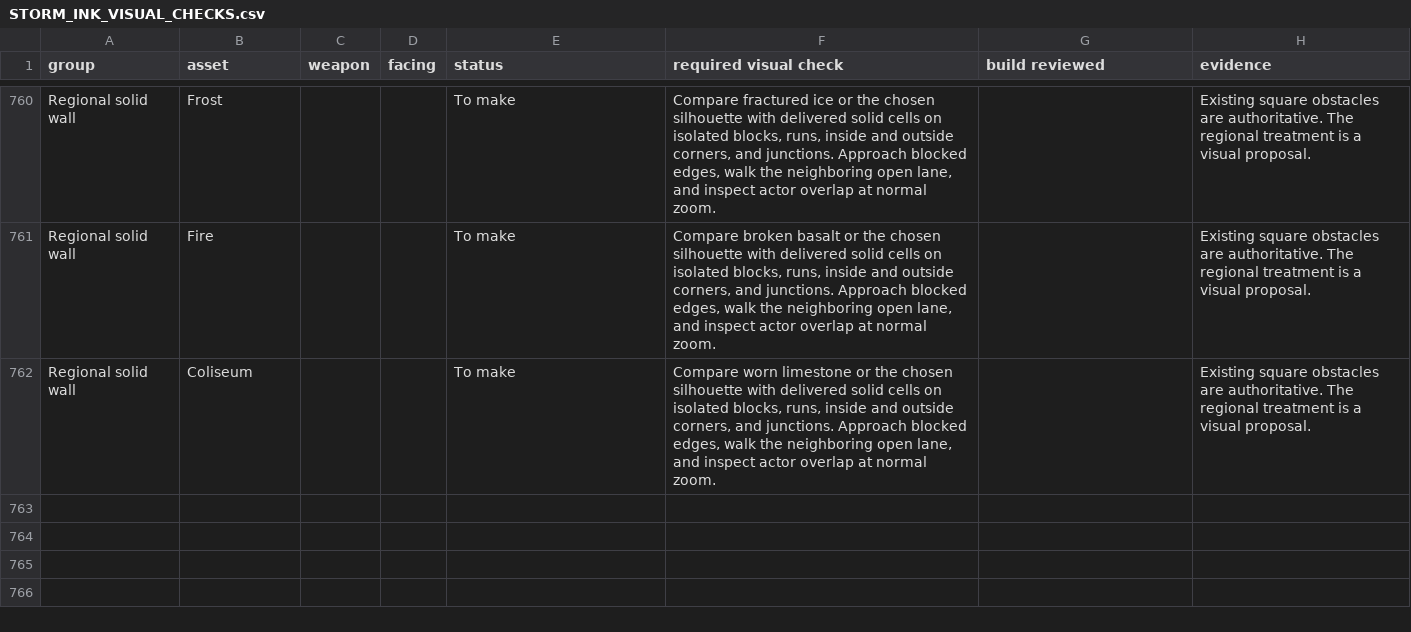
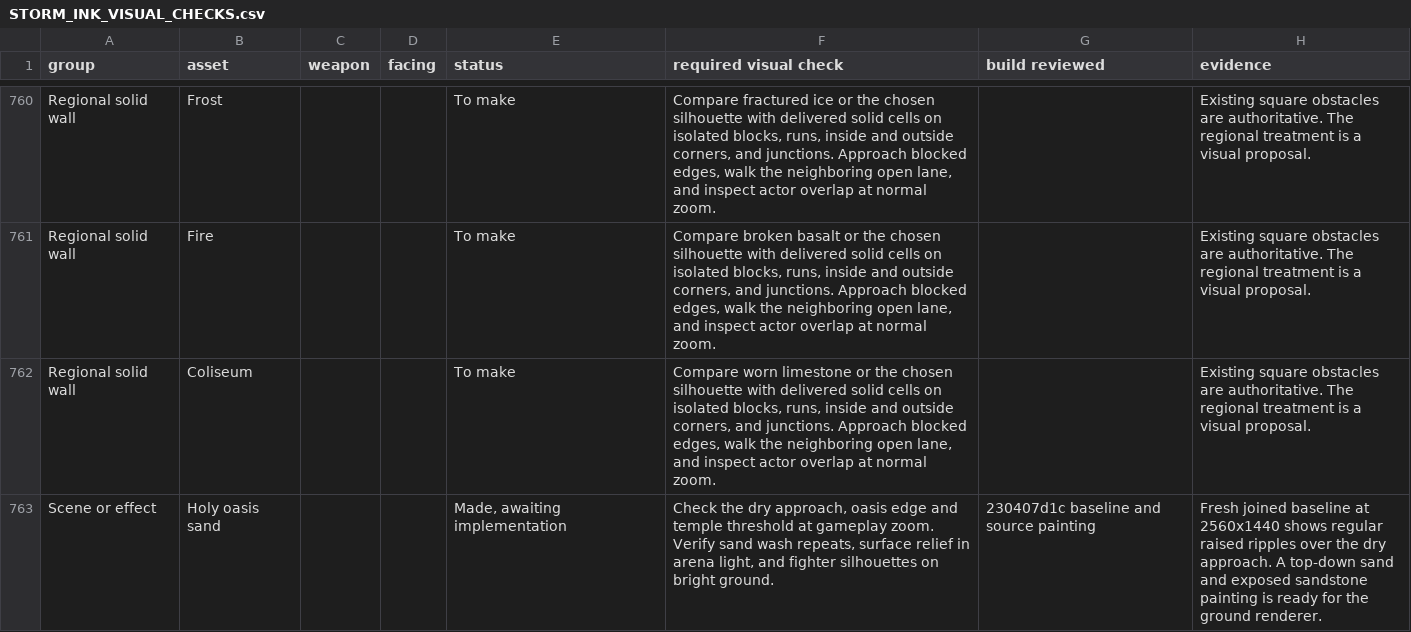
Before and after one commit to Nevanyte/RogueHalla, a CSV file: docs/art/STORM_INK_VISUAL_CHECKS.csv, drawn as a sheet; only a part is shown, gaps mark what is left out.

Commit message:
Paint Holy oasis sand and specify its gameplay ground material check

```diff
--- a/docs/art/STORM_INK_VISUAL_CHECKS.csv
+++ b/docs/art/STORM_INK_VISUAL_CHECKS.csv
@@ -762 +762,2 @@ Regional solid wall,Fire,,,To make,"Compare broken basalt or the chosen silhouet
 Regional solid wall,Coliseum,,,To make,"Compare worn limestone or the chosen silhouette with delivered solid cells on isolated blocks, runs, inside and outside corners, and junctions. Approach blocked edges, walk the neighboring open lane, and inspect actor overlap at normal zoom.",,Existing square obstacles are authoritative. The regional treatment is a visual proposal.
+Scene or effect,Holy oasis sand,,,"Made, awaiting implementation","Check the dry approach, oasis edge and temple threshold at gameplay zoom. Verify sand wash repeats, surface relief in arena light, and fighter silhouettes on bright ground.",230407d1c baseline and source painting,Fresh joined baseline at 2560x1440 shows regular raised ripples over the dry approach. A top-down sand and exposed sandstone painting is ready for the ground renderer.
```
Also changed, not shown: 6 other files.
